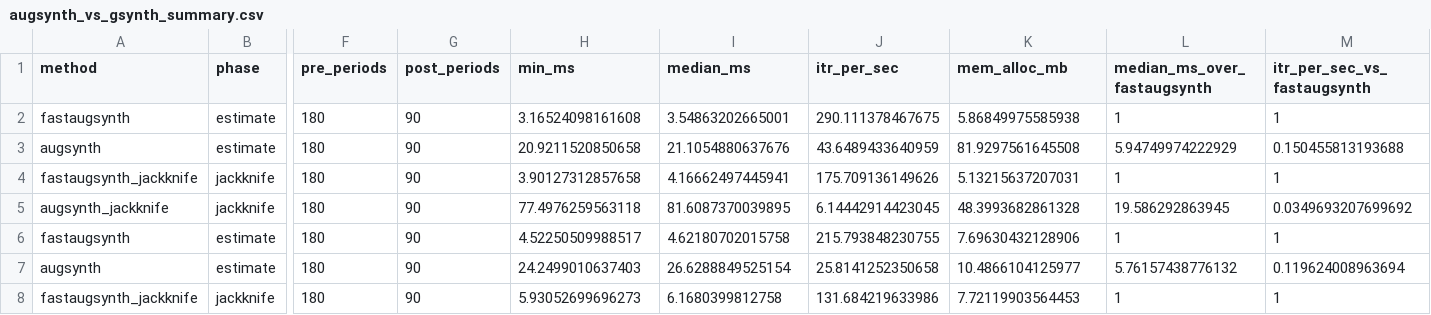
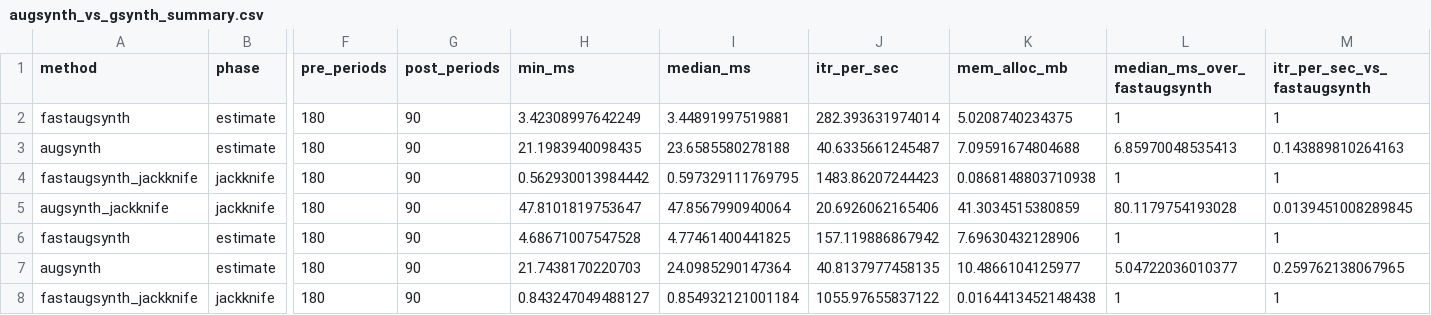
Before and after one commit to jamesbrandecon/fastaugsynth, a CSV file: docs/benchmarks/readme_speed/results/augsynth_vs_gsynth_summary.csv, drawn as a sheet; only a part is shown, gaps mark what is left out; the diff covers the shown part only; the diff names each change by its address in the sheet, - before the commit and + after, or states it on an @@ line.

```diff
--- a/docs/benchmarks/readme_speed/results/augsynth_vs_gsynth_summary.csv
+++ b/docs/benchmarks/readme_speed/results/augsynth_vs_gsynth_summary.csv
-H2 (min_ms): 3.16524098161608
+H2 (min_ms): 3.42308997642249
-I2 (median_ms): 3.54863202665001
+I2 (median_ms): 3.44891997519881
-J2 (itr_per_sec): 290.111378467675
+J2 (itr_per_sec): 282.393631974014
-K2 (mem_alloc_mb): 5.86849975585938
+K2 (mem_alloc_mb): 5.0208740234375
-H3 (min_ms): 20.9211520850658
+H3 (min_ms): 21.1983940098435
-I3 (median_ms): 21.1054880637676
+I3 (median_ms): 23.6585580278188
-J3 (itr_per_sec): 43.6489433640959
+J3 (itr_per_sec): 40.6335661245487
-K3 (mem_alloc_mb): 81.9297561645508
+K3 (mem_alloc_mb): 7.09591674804688
-L3 (median_ms_over_fastaugsynth): 5.94749974222929
+L3 (median_ms_over_fastaugsynth): 6.85970048535413
-M3 (itr_per_sec_vs_fastaugsynth): 0.150455813193688
+M3 (itr_per_sec_vs_fastaugsynth): 0.143889810264163
-H4 (min_ms): 3.90127312857658
+H4 (min_ms): 0.562930013984442
-I4 (median_ms): 4.16662497445941
+I4 (median_ms): 0.597329111769795
-J4 (itr_per_sec): 175.709136149626
+J4 (itr_per_sec): 1483.86207244423
-K4 (mem_alloc_mb): 5.13215637207031
+K4 (mem_alloc_mb): 0.0868148803710938
-H5 (min_ms): 77.4976259563118
+H5 (min_ms): 47.8101819753647
-I5 (median_ms): 81.6087370039895
+I5 (median_ms): 47.8567990940064
-J5 (itr_per_sec): 6.14442914423045
+J5 (itr_per_sec): 20.6926062165406
-K5 (mem_alloc_mb): 48.3993682861328
+K5 (mem_alloc_mb): 41.3034515380859
-L5 (median_ms_over_fastaugsynth): 19.586292863945
+L5 (median_ms_over_fastaugsynth): 80.1179754193028
-M5 (itr_per_sec_vs_fastaugsynth): 0.0349693207699692
+M5 (itr_per_sec_vs_fastaugsynth): 0.0139451008289845
-H6 (min_ms): 4.52250509988517
+H6 (min_ms): 4.68671007547528
-I6 (median_ms): 4.62180702015758
+I6 (median_ms): 4.77461400441825
-J6 (itr_per_sec): 215.793848230755
+J6 (itr_per_sec): 157.119886867942
-H7 (min_ms): 24.2499010637403
+H7 (min_ms): 21.7438170220703
-I7 (median_ms): 26.6288849525154
+I7 (median_ms): 24.0985290147364
-J7 (itr_per_sec): 25.8141252350658
+J7 (itr_per_sec): 40.8137977458135
-L7 (median_ms_over_fastaugsynth): 5.76157438776132
+L7 (median_ms_over_fastaugsynth): 5.04722036010377
-M7 (itr_per_sec_vs_fastaugsynth): 0.119624008963694
+M7 (itr_per_sec_vs_fastaugsynth): 0.259762138067965
-H8 (min_ms): 5.93052699696273
+H8 (min_ms): 0.843247049488127
-I8 (median_ms): 6.1680399812758
+I8 (median_ms): 0.854932121001184
-J8 (itr_per_sec): 131.684219633986
+J8 (itr_per_sec): 1055.97655837122
-K8 (mem_alloc_mb): 7.72119903564453
+K8 (mem_alloc_mb): 0.0164413452148438
```
Also changed, not shown: 78 edited cells elsewhere in this file, docs/benchmarks/readme_conformal/results/fastaugsynth_conformal_compare_summary.csv, docs/benchmarks/readme_conformal/results/fastaugsynth_conformal_compare_timings.csv, 10 other files.
